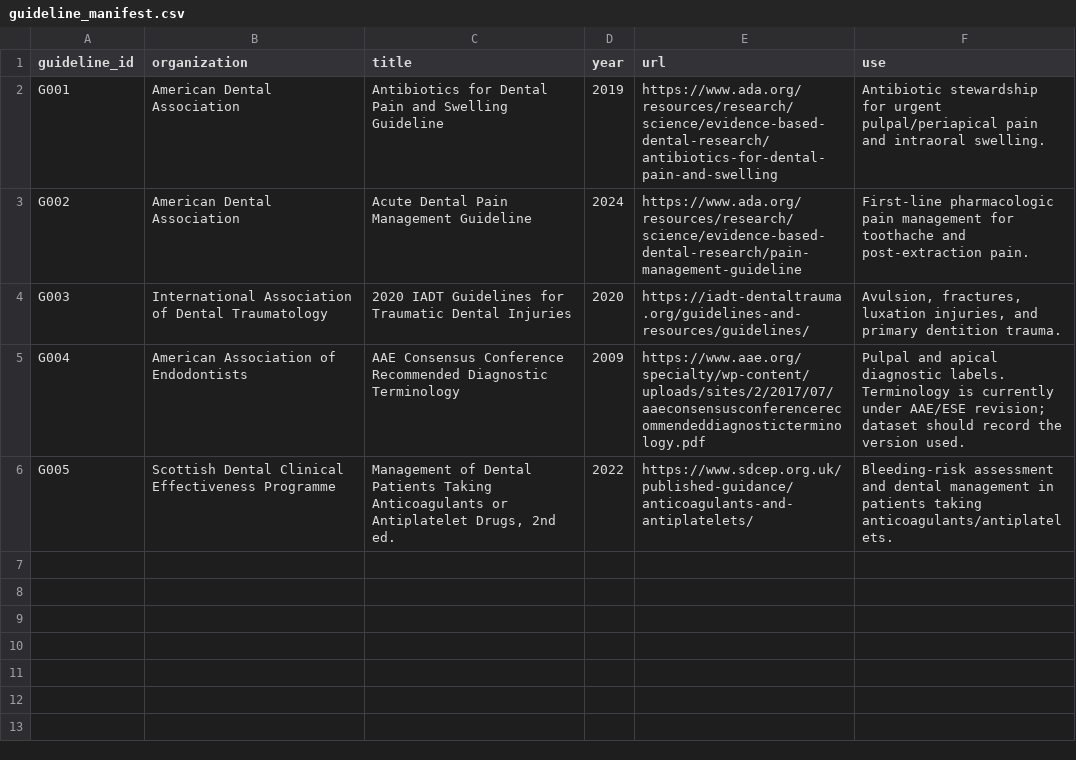
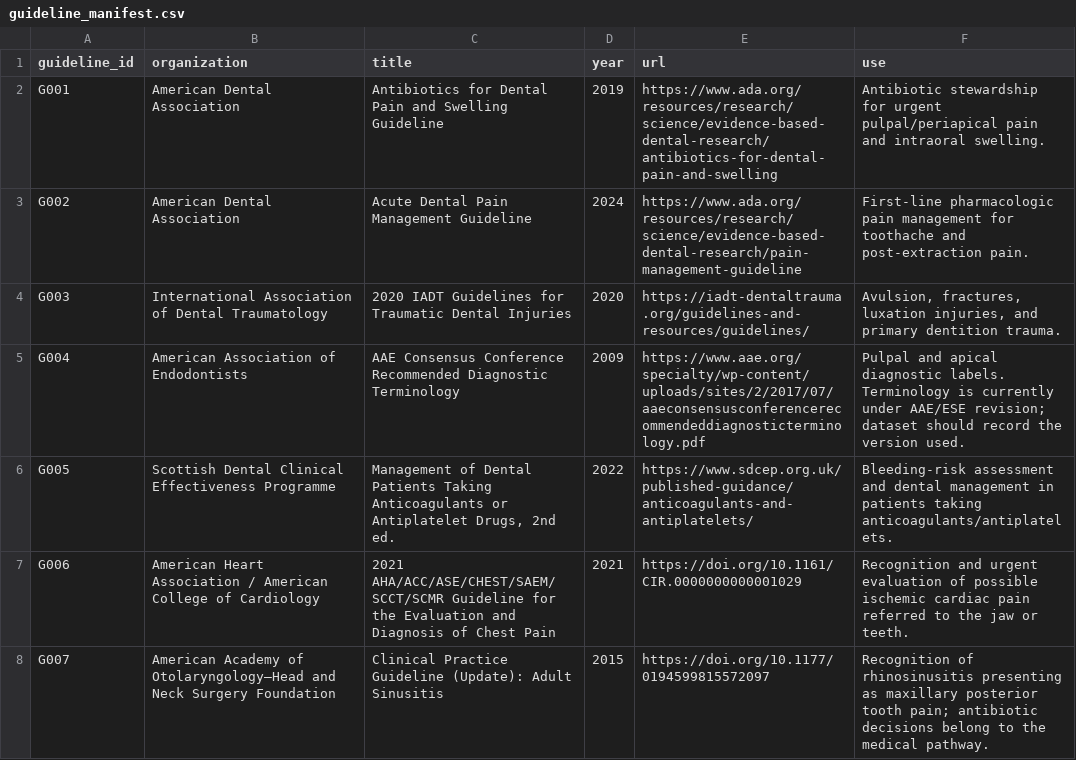
Before and after one commit to ACExpo/urgent-dent-bench, a CSV file: data/guidelines/guideline_manifest.csv, drawn as a sheet.

```diff
--- a/data/guidelines/guideline_manifest.csv
+++ b/data/guidelines/guideline_manifest.csv
@@ -6 +6,3 @@ G004,American Association of Endodontists,AAE Consensus Conference Recommended D
 G005,Scottish Dental Clinical Effectiveness Programme,"Management of Dental Patients Taking Anticoagulants or Antiplatelet Drugs, 2nd ed.",2022,https://www.sdcep.org.uk/published-guidance/anticoagulants-and-antiplatelets/,Bleeding-risk assessment and dental management in patients taking anticoagulants/antiplatelets.
+G006,American Heart Association / American College of Cardiology,2021 AHA/ACC/ASE/CHEST/SAEM/SCCT/SCMR Guideline for the Evaluation and Diagnosis of Chest Pain,2021,https://doi.org/10.1161/CIR.0000000000001029,Recognition and urgent evaluation of possible ischemic cardiac pain referred to the jaw or teeth.
+G007,American Academy of Otolaryngology–Head and Neck Surgery Foundation,Clinical Practice Guideline (Update): Adult Sinusitis,2015,https://doi.org/10.1177/0194599815572097,Recognition of rhinosinusitis presenting as maxillary posterior tooth pain; antibiotic decisions belong to the medical pathway.
```
Also changed, not shown: 12 other files.
